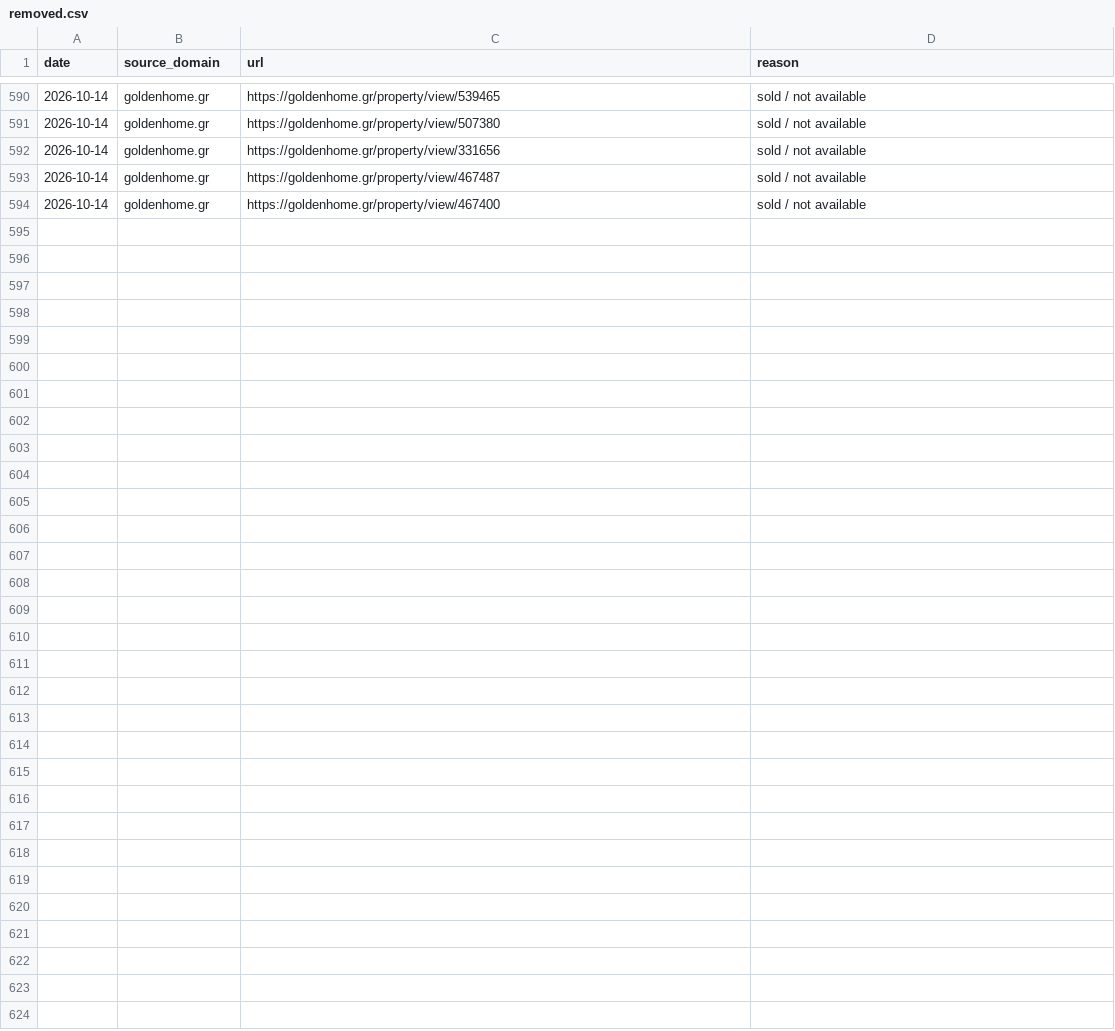
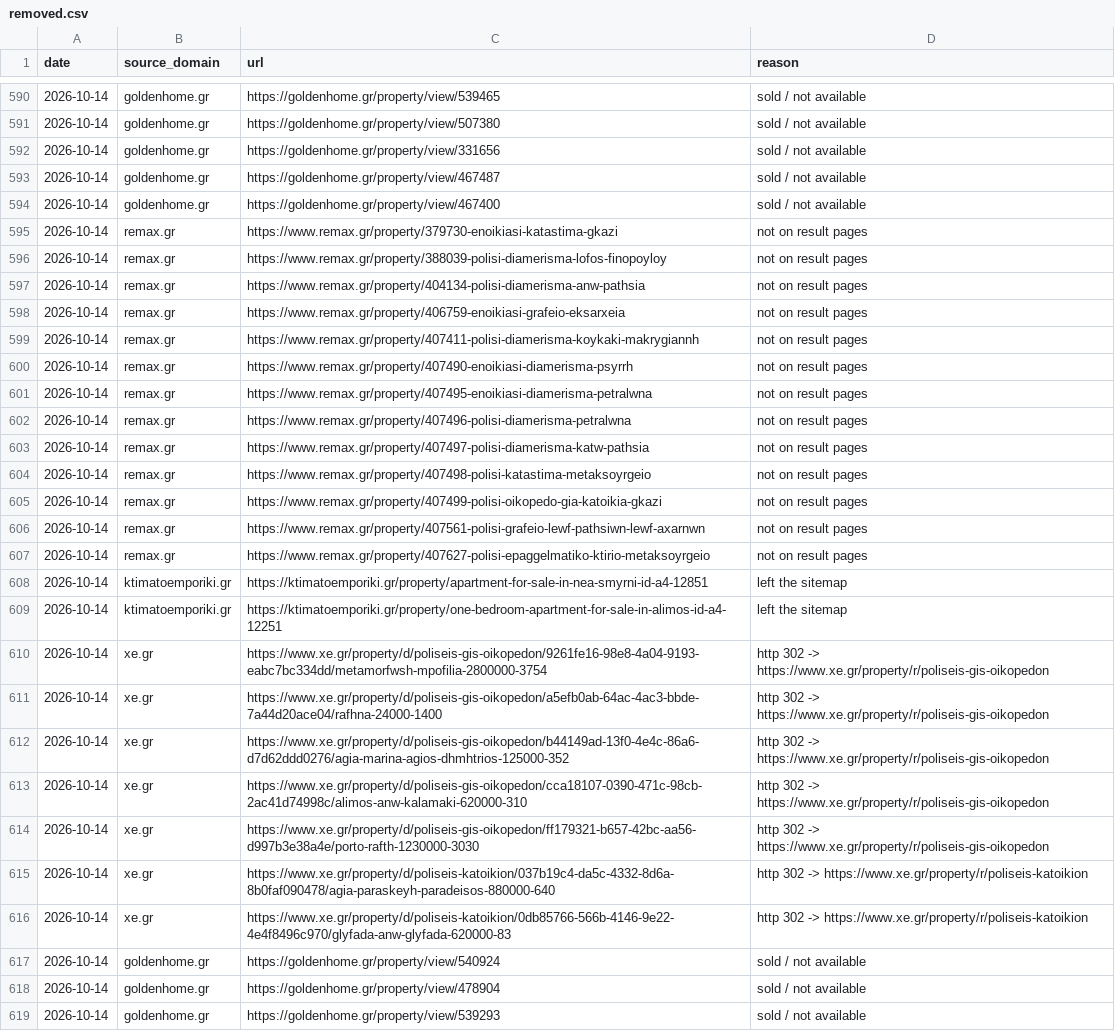
Before and after one commit to jenyshir-eng/Greece-real-estate, a CSV file: cities/athens/data/listings/removed.csv, drawn as a sheet; only a part is shown, gaps mark what is left out.

Commit message:
Update 2026-10-14 22:03 (Athens): 534 new listings

```diff
--- a/cities/athens/data/listings/removed.csv
+++ b/cities/athens/data/listings/removed.csv
@@ -594 +594,26 @@ date,source_domain,url,reason
 2026-10-14,goldenhome.gr,https://goldenhome.gr/property/view/467400,sold / not available
+2026-10-14,remax.gr,https://www.remax.gr/property/379730-enoikiasi-katastima-gkazi,not on result pages
+2026-10-14,remax.gr,https://www.remax.gr/property/388039-polisi-diamerisma-lofos-finopoyloy,not on result pages
+2026-10-14,remax.gr,https://www.remax.gr/property/404134-polisi-diamerisma-anw-pathsia,not on result pages
+2026-10-14,remax.gr,https://www.remax.gr/property/406759-enoikiasi-grafeio-eksarxeia,not on result pages
+2026-10-14,remax.gr,https://www.remax.gr/property/407411-polisi-diamerisma-koykaki-makrygiannh,not on result pages
+2026-10-14,remax.gr,https://www.remax.gr/property/407490-enoikiasi-diamerisma-psyrrh,not on result pages
+2026-10-14,remax.gr,https://www.remax.gr/property/407495-enoikiasi-diamerisma-petralwna,not on result pages
+2026-10-14,remax.gr,https://www.remax.gr/property/407496-polisi-diamerisma-petralwna,not on result pages
+2026-10-14,remax.gr,https://www.remax.gr/property/407497-polisi-diamerisma-katw-pathsia,not on result pages
+2026-10-14,remax.gr,https://www.remax.gr/property/407498-polisi-katastima-metaksoyrgeio,not on result pages
+2026-10-14,remax.gr,https://www.remax.gr/property/407499-polisi-oikopedo-gia-katoikia-gkazi,not on result pages
+2026-10-14,remax.gr,https://www.remax.gr/property/407561-polisi-grafeio-lewf-pathsiwn-lewf-axarnwn,not on result pages
+2026-10-14,remax.gr,https://www.remax.gr/property/407627-polisi-epaggelmatiko-ktirio-metaksoyrgeio,not on result pages
+2026-10-14,ktimatoemporiki.gr,https://ktimatoemporiki.gr/property/apartment-for-sale-in-nea-smyrni-id-a4-12851,left the sitemap
+2026-10-14,ktimatoemporiki.gr,https://ktimatoemporiki.gr/property/one-bedroom-apartment-for-sale-in-alimos-id-a4-12251,left the sitemap
+2026-10-14,xe.gr,https://www.xe.gr/property/d/poliseis-gis-oikopedon/9261fe16-98e8-4a04-9193-eabc7bc334dd/metamorfwsh-mpofilia-2800000-3754,http 302 -> https://www.xe.gr/property/r/poliseis-gis-oikopedon
+2026-10-14,xe.gr,https://www.xe.gr/property/d/poliseis-gis-oikopedon/a5efb0ab-64ac-4ac3-bbde-7a44d20ace04/rafhna-24000-1400,http 302 -> https://www.xe.gr/property/r/poliseis-gis-oikopedon
+2026-10-14,xe.gr,https://www.xe.gr/property/d/poliseis-gis-oikopedon/b44149ad-13f0-4e4c-86a6-d7d62ddd0276/agia-marina-agios-dhmhtrios-125000-352,http 302 -> https://www.xe.gr/property/r/poliseis-gis-oikopedon
+2026-10-14,xe.gr,https://www.xe.gr/property/d/poliseis-gis-oikopedon/cca18107-0390-471c-98cb-2ac41d74998c/alimos-anw-kalamaki-620000-310,http 302 -> https://www.xe.gr/property/r/poliseis-gis-oikopedon
+2026-10-14,xe.gr,https://www.xe.gr/property/d/poliseis-gis-oikopedon/ff179321-b657-42bc-aa56-d997b3e38a4e/porto-rafth-1230000-3030,http 302 -> https://www.xe.gr/property/r/poliseis-gis-oikopedon
+2026-10-14,xe.gr,https://www.xe.gr/property/d/poliseis-katoikion/037b19c4-da5c-4332-8d6a-8b0faf090478/agia-paraskeyh-paradeisos-880000-640,http 302 -> https://www.xe.gr/property/r/poliseis-katoikion
+2026-10-14,xe.gr,https://www.xe.gr/property/d/poliseis-katoikion/0db85766-566b-4146-9e22-4e4f8496c970/glyfada-anw-glyfada-620000-83,http 302 -> https://www.xe.gr/property/r/poliseis-katoikion
+2026-10-14,goldenhome.gr,https://goldenhome.gr/property/view/540924,sold / not available
+2026-10-14,goldenhome.gr,https://goldenhome.gr/property/view/478904,sold / not available
+2026-10-14,goldenhome.gr,https://goldenhome.gr/property/view/539293,sold / not available
```
Also changed, not shown: cities/athens/data/listings/collect_report.csv, cities/athens/data/listings/district_hints.csv, 13 other files.
